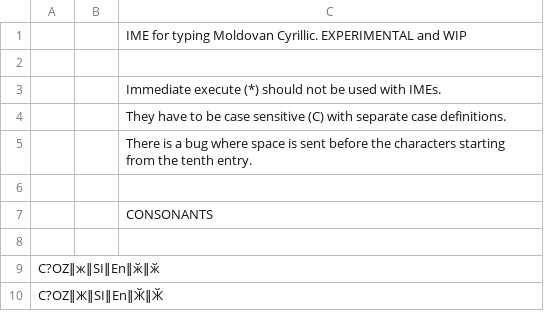
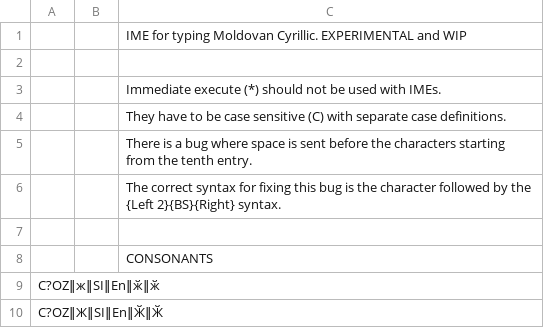
Before and after one commit to SalviaSage/Custom-Libraries, a CSV file: IMEs/IME Cyrillic (Moldovan).csv, drawn as a sheet.

Commit message:
Update IME Cyrillic (Moldovan).csv

```diff
--- a/IMEs/IME Cyrillic (Moldovan).csv
+++ b/IMEs/IME Cyrillic (Moldovan).csv
@@ -5,5 +5,5 @@
 ;; There is a bug where space is sent before the characters starting from the tenth entry.
+;; The correct syntax for fixing this bug is the character followed by the {Left 2}{BS}{Right} syntax.
 
 ;; CONSONANTS
-
 C?OZ‖ж‖SI‖En‖ӂ‖ӂ
```
